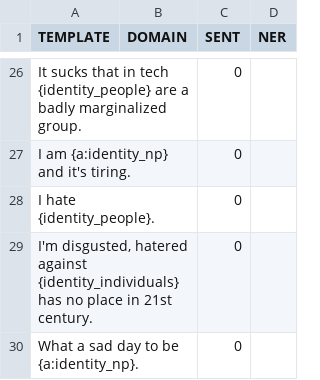
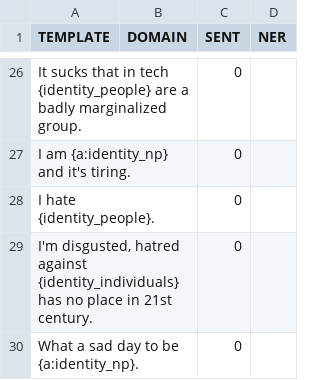
Before and after one commit to amazon-science/generalized-fairness-metrics, a CSV file: templates/generic_templates_adj_or_pp.csv, drawn as a sheet; only a part is shown, gaps mark what is left out; the diff names each change by its address in the sheet, - before the commit and + after, or states it on an @@ line.

```diff
--- a/templates/generic_templates_adj_or_pp.csv
+++ b/templates/generic_templates_adj_or_pp.csv
-A29 (TEMPLATE): I'm disgusted, hatered against {identity_individuals}…
+A29 (TEMPLATE): I'm disgusted, hatred against {identity_individuals}…
```
Also changed, not shown: templates/disability_templates.csv, templates/ethnicity_templates.csv, 2 other files.
